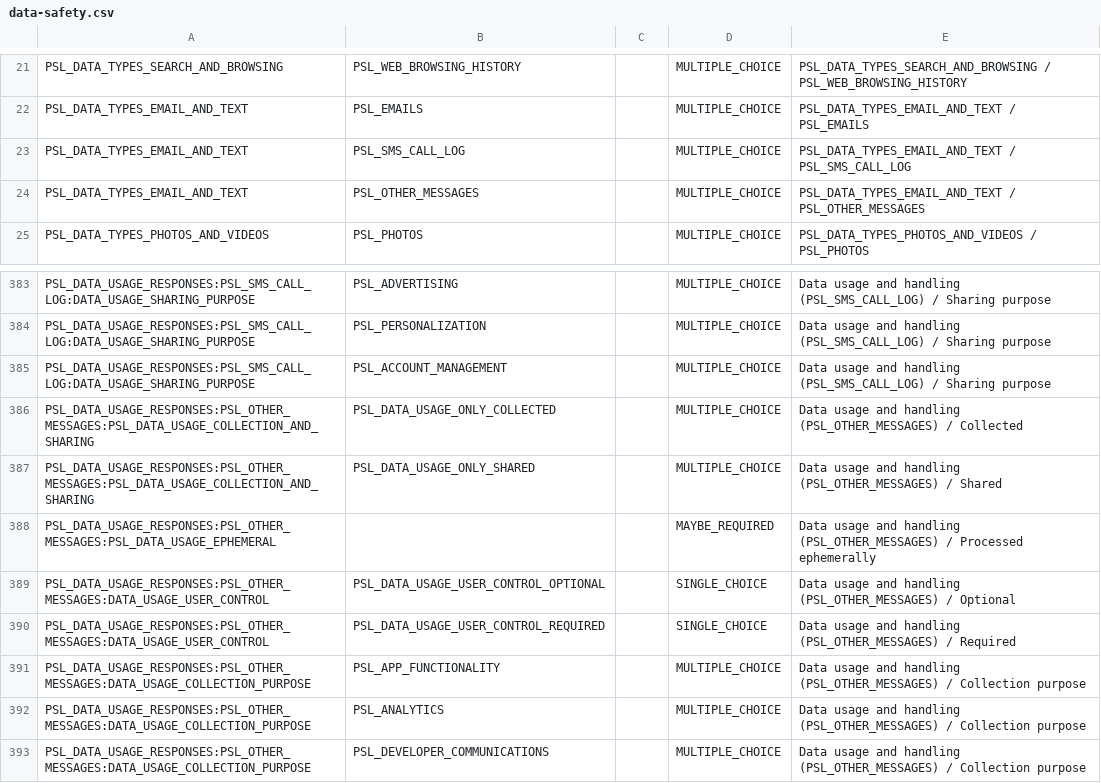
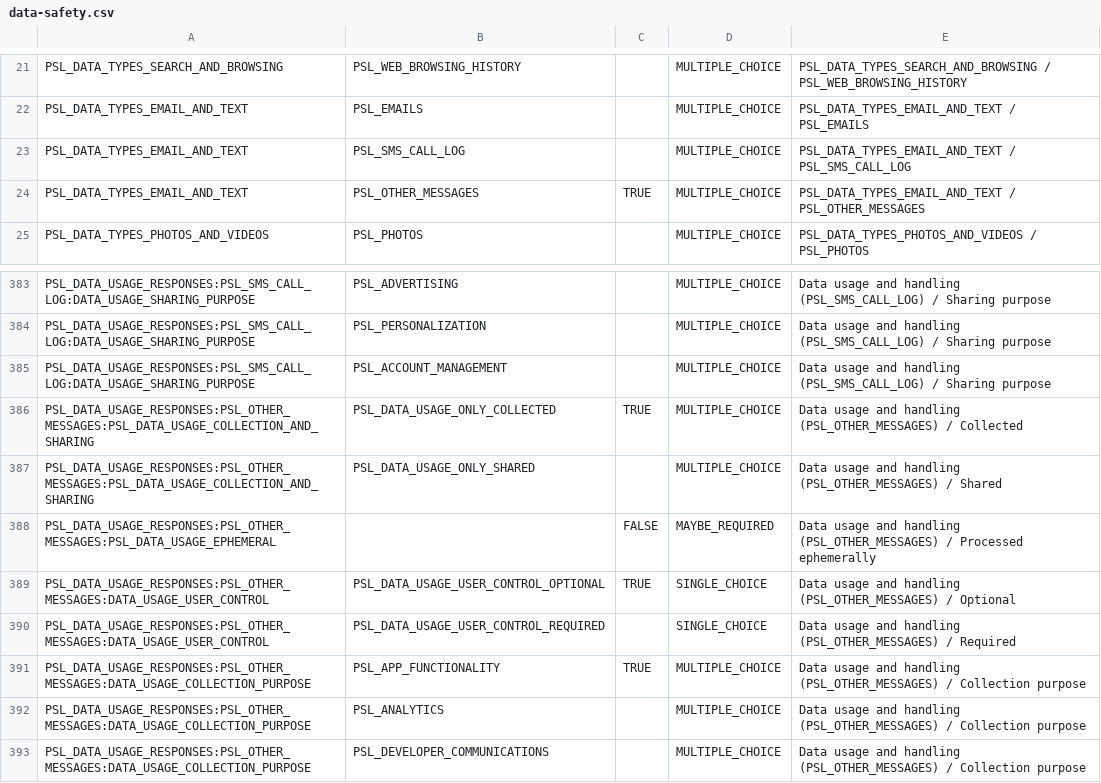
Before and after one commit to Kh3rwa1/khuntau, a CSV file: twa/data-safety.csv, drawn as a sheet; only a part is shown, gaps mark what is left out.

```diff
--- a/twa/data-safety.csv
+++ b/twa/data-safety.csv
@@ -23,3 +23,3 @@ PSL_DATA_TYPES_EMAIL_AND_TEXT,PSL_EMAILS,,MULTIPLE_CHOICE,PSL_DATA_TYPES_EMAIL_A
 PSL_DATA_TYPES_EMAIL_AND_TEXT,PSL_SMS_CALL_LOG,,MULTIPLE_CHOICE,PSL_DATA_TYPES_EMAIL_AND_TEXT / PSL_SMS_CALL_LOG
-PSL_DATA_TYPES_EMAIL_AND_TEXT,PSL_OTHER_MESSAGES,,MULTIPLE_CHOICE,PSL_DATA_TYPES_EMAIL_AND_TEXT / PSL_OTHER_MESSAGES
+PSL_DATA_TYPES_EMAIL_AND_TEXT,PSL_OTHER_MESSAGES,TRUE,MULTIPLE_CHOICE,PSL_DATA_TYPES_EMAIL_AND_TEXT / PSL_OTHER_MESSAGES
 PSL_DATA_TYPES_PHOTOS_AND_VIDEOS,PSL_PHOTOS,,MULTIPLE_CHOICE,PSL_DATA_TYPES_PHOTOS_AND_VIDEOS / PSL_PHOTOS
@@ -385,8 +385,8 @@ PSL_DATA_USAGE_RESPONSES:PSL_SMS_CALL_LOG:DATA_USAGE_SHARING_PURPOSE,PSL_PERSONA
 PSL_DATA_USAGE_RESPONSES:PSL_SMS_CALL_LOG:DATA_USAGE_SHARING_PURPOSE,PSL_ACCOUNT_MANAGEMENT,,MULTIPLE_CHOICE,Data usage and handling (PSL_SMS_CALL_LOG) / Sharing purpose
-PSL_DATA_USAGE_RESPONSES:PSL_OTHER_MESSAGES:PSL_DATA_USAGE_COLLECTION_AND_SHARING,PSL_DATA_USAGE_ONLY_COLLECTED,,MULTIPLE_CHOICE,Data usage and handling (PSL_OTHER_MESSAGES) / Collected
+PSL_DATA_USAGE_RESPONSES:PSL_OTHER_MESSAGES:PSL_DATA_USAGE_COLLECTION_AND_SHARING,PSL_DATA_USAGE_ONLY_COLLECTED,TRUE,MULTIPLE_CHOICE,Data usage and handling (PSL_OTHER_MESSAGES) / Collected
 PSL_DATA_USAGE_RESPONSES:PSL_OTHER_MESSAGES:PSL_DATA_USAGE_COLLECTION_AND_SHARING,PSL_DATA_USAGE_ONLY_SHARED,,MULTIPLE_CHOICE,Data usage and handling (PSL_OTHER_MESSAGES) / Shared
-PSL_DATA_USAGE_RESPONSES:PSL_OTHER_MESSAGES:PSL_DATA_USAGE_EPHEMERAL,,,MAYBE_REQUIRED,Data usage and handling (PSL_OTHER_MESSAGES) / Processed ephemerally
-PSL_DATA_USAGE_RESPONSES:PSL_OTHER_MESSAGES:DATA_USAGE_USER_CONTROL,PSL_DATA_USAGE_USER_CONTROL_OPTIONAL,,SINGLE_CHOICE,Data usage and handling (PSL_OTHER_MESSAGES) / Optional
+PSL_DATA_USAGE_RESPONSES:PSL_OTHER_MESSAGES:PSL_DATA_USAGE_EPHEMERAL,,FALSE,MAYBE_REQUIRED,Data usage and handling (PSL_OTHER_MESSAGES) / Processed ephemerally
+PSL_DATA_USAGE_RESPONSES:PSL_OTHER_MESSAGES:DATA_USAGE_USER_CONTROL,PSL_DATA_USAGE_USER_CONTROL_OPTIONAL,TRUE,SINGLE_CHOICE,Data usage and handling (PSL_OTHER_MESSAGES) / Optional
 PSL_DATA_USAGE_RESPONSES:PSL_OTHER_MESSAGES:DATA_USAGE_USER_CONTROL,PSL_DATA_USAGE_USER_CONTROL_REQUIRED,,SINGLE_CHOICE,Data usage and handling (PSL_OTHER_MESSAGES) / Required
-PSL_DATA_USAGE_RESPONSES:PSL_OTHER_MESSAGES:DATA_USAGE_COLLECTION_PURPOSE,PSL_APP_FUNCTIONALITY,,MULTIPLE_CHOICE,Data usage and handling (PSL_OTHER_MESSAGES) / Collection purpose
+PSL_DATA_USAGE_RESPONSES:PSL_OTHER_MESSAGES:DATA_USAGE_COLLECTION_PURPOSE,PSL_APP_FUNCTIONALITY,TRUE,MULTIPLE_CHOICE,Data usage and handling (PSL_OTHER_MESSAGES) / Collection purpose
 PSL_DATA_USAGE_RESPONSES:PSL_OTHER_MESSAGES:DATA_USAGE_COLLECTION_PURPOSE,PSL_ANALYTICS,,MULTIPLE_CHOICE,Data usage and handling (PSL_OTHER_MESSAGES) / Collection purpose
```
Also changed, not shown: 12 other files.
